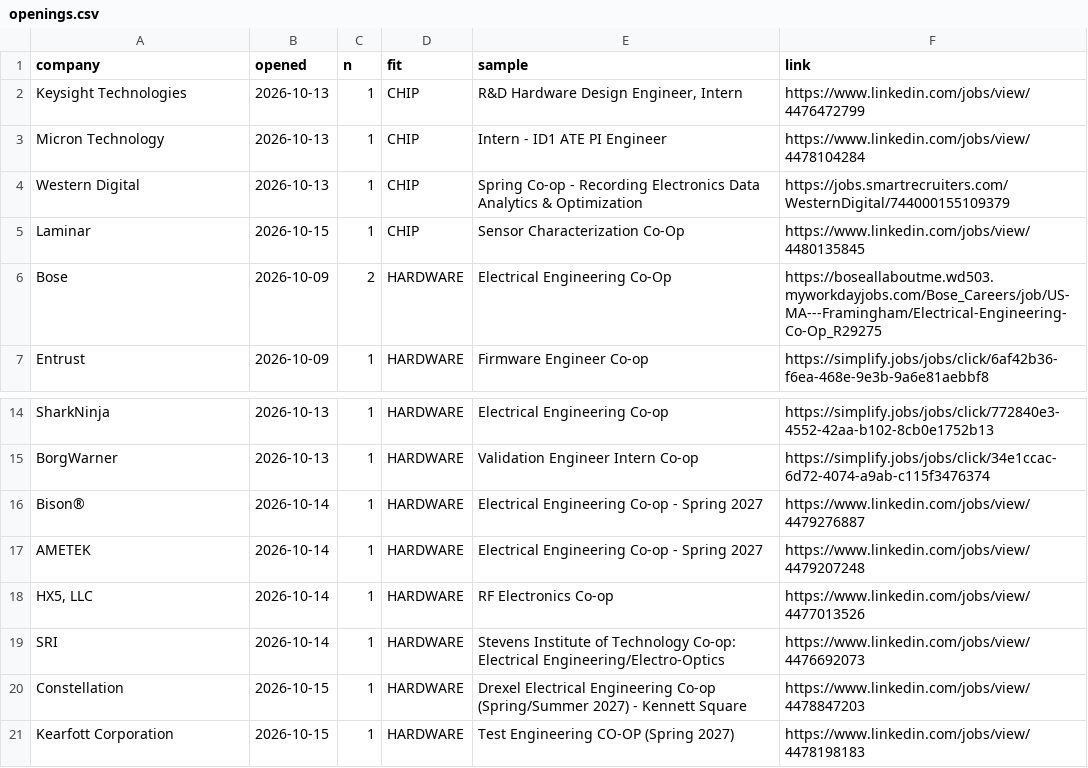
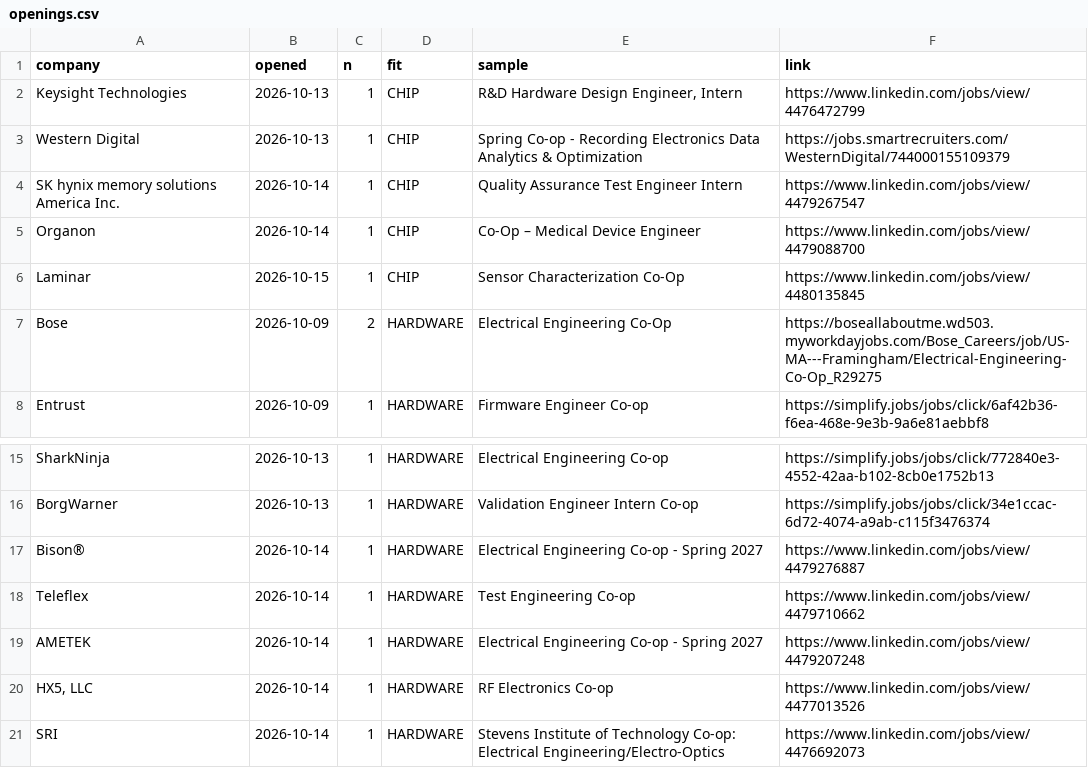
Before and after one commit to hrisheekmust-blip/coop-scraper, a CSV file: data/openings.csv, drawn as a sheet; only a part is shown, gaps mark what is left out; the shorter side is filled out with more unchanged rows; removed rows and columns are numbered as before the commit, all else as after; the diff names each change by its address in the sheet, - before the commit and + after, or states it on an @@ line.

```diff
--- a/data/openings.csv
+++ b/data/openings.csv
-row 3: Micron Technology | 2026-10-13 | 1 | CHIP | Intern - ID1 ATE PI Engineer | https://www.linkedin.com/jobs/view/4478104284
+row 4: SK hynix memory solutions America Inc. | 2026-10-14 | 1 | CHIP | Quality Assurance Test Engineer Intern | https://www.linkedin.com/jobs/view/4479267547
+row 5: Organon | 2026-10-14 | 1 | CHIP | Co-Op – Medical Device Engineer | https://www.linkedin.com/jobs/view/4479088700
+row 18: Teleflex | 2026-10-14 | 1 | HARDWARE | Test Engineering Co-op | https://www.linkedin.com/jobs/view/4479710662
```
Also changed, not shown: data/leads.csv, data/watchlist.csv, 12 other files.
